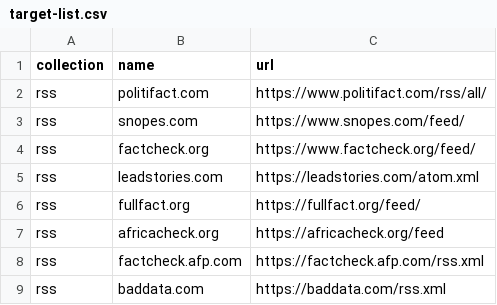
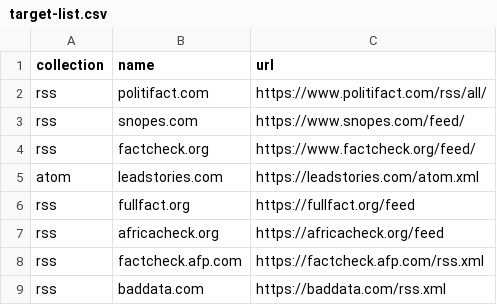
Before and after one commit to ajaremko/fact-check-database, a CSV file: apps/ingestor/assets/target-list.csv, drawn as a sheet.

```diff
--- a/apps/ingestor/assets/target-list.csv
+++ b/apps/ingestor/assets/target-list.csv
@@ -4,4 +4,4 @@ rss,snopes.com,https://www.snopes.com/feed/
 rss,factcheck.org,https://www.factcheck.org/feed/
-rss,leadstories.com,https://leadstories.com/atom.xml
-rss,fullfact.org,https://fullfact.org/feed/
+atom,leadstories.com,https://leadstories.com/atom.xml
+rss,fullfact.org,https://fullfact.org/feed
 rss,africacheck.org,https://africacheck.org/feed
```
Also changed, not shown: 10 other files.
